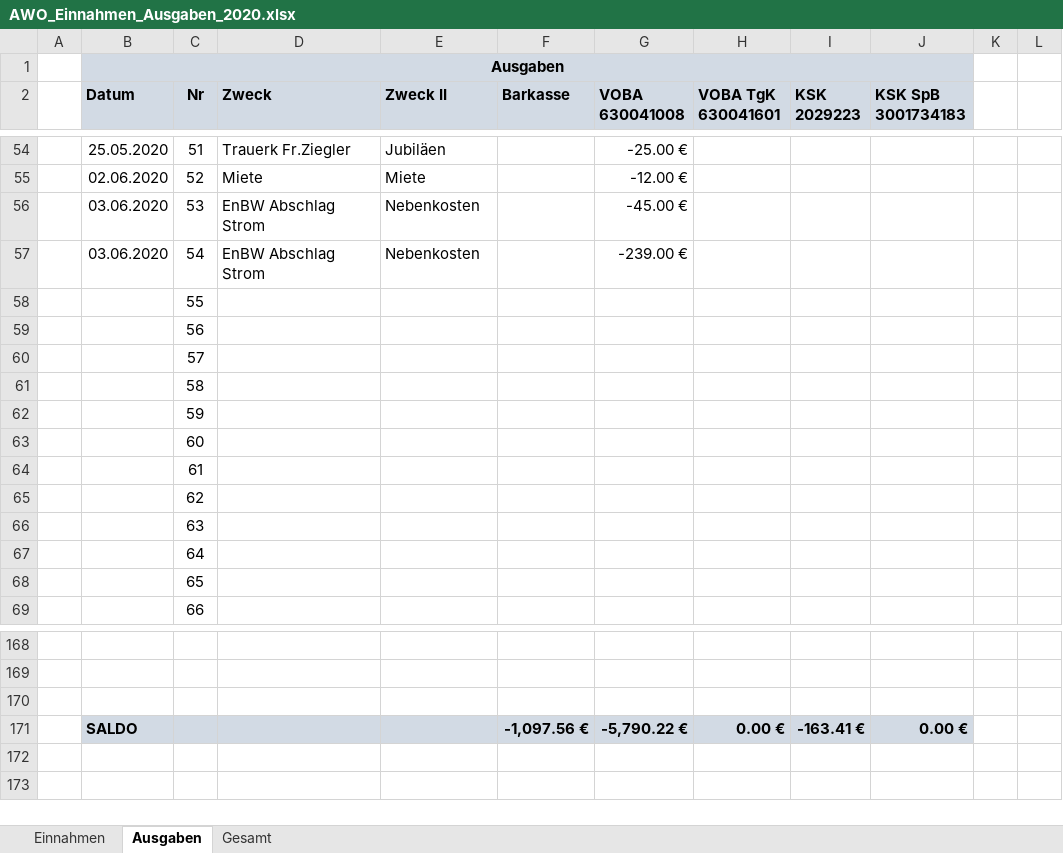
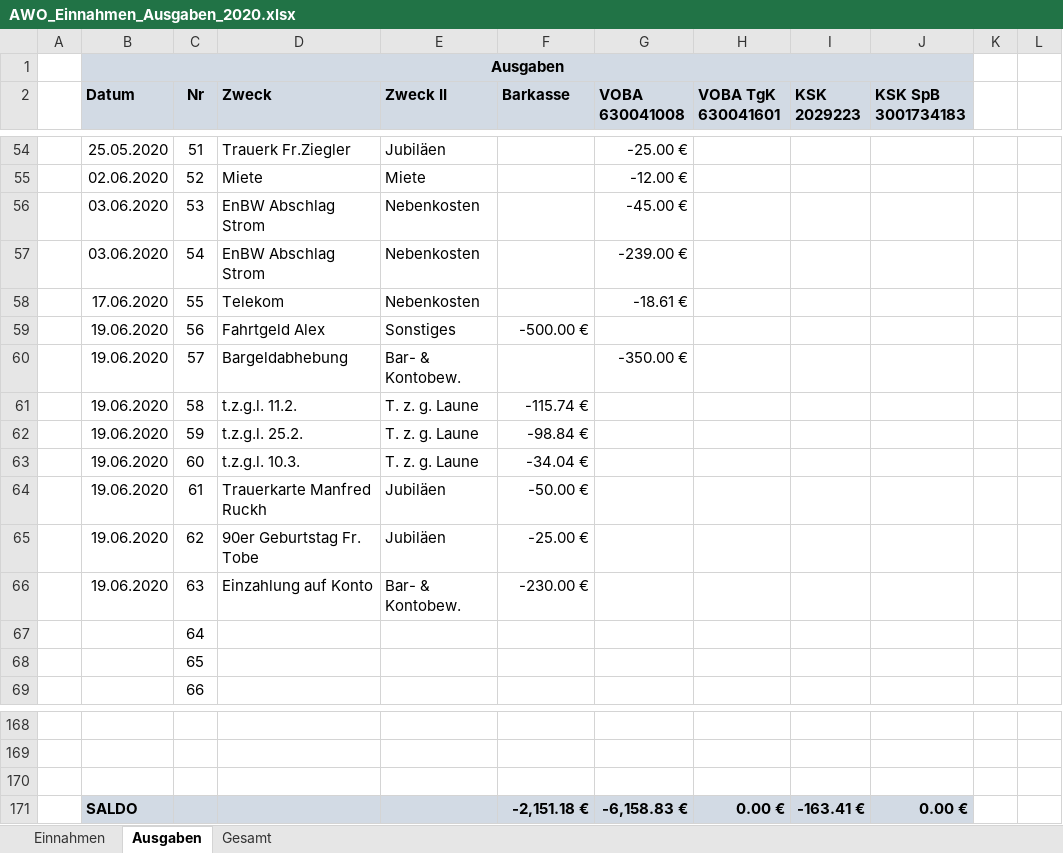
Before and after one commit to bwildner/AWO, an Excel workbook: AWO_Einnahmen_Ausgaben_2020.xlsx, sheet Ausgaben, drawn as a sheet; only a part is shown, gaps mark what is left out; values as stored, in another font and other column widths than the file's, no borders; conditional formats not drawn; the diff names each change by its address in the sheet, - before the commit and + after, or states it on an @@ line.

```diff
--- a/AWO_Einnahmen_Ausgaben_2020.xlsx (sheet Ausgaben)
+++ b/AWO_Einnahmen_Ausgaben_2020.xlsx (sheet Ausgaben)
-B58 (Datum): (empty)
+B58 (Datum): 17.06.2020
-D58 (Zweck): (empty)
+D58 (Zweck): Telekom
-E58 (Zweck II): (empty)
+E58 (Zweck II): Nebenkosten
-G58 (VOBA 630041008): (empty)
+G58 (VOBA 630041008): -18.61 €
-B59:B66 (Datum): (empty)
+B59:B66 (Datum): 19.06.2020
-D59 (Zweck): (empty)
+D59 (Zweck): Fahrtgeld Alex
-E59 (Zweck II): (empty)
+E59 (Zweck II): Sonstiges
-F59 (Barkasse): (empty)
+F59 (Barkasse): -500.00 €
-D60 (Zweck): (empty)
+D60 (Zweck): Bargeldabhebung
-E60 (Zweck II): (empty)
+E60 (Zweck II): Bar- & Kontobew.
-G60 (VOBA 630041008): (empty)
+G60 (VOBA 630041008): -350.00 €
-D61 (Zweck): (empty)
+D61 (Zweck): t.z.g.l. 11.2.
-E61:E63 (Zweck II): (empty)
+E61:E63 (Zweck II): T. z. g. Laune
-F61 (Barkasse): (empty)
+F61 (Barkasse): -115.74 €
-D62 (Zweck): (empty)
+D62 (Zweck): t.z.g.l. 25.2.
-F62 (Barkasse): (empty)
+F62 (Barkasse): -98.84 €
-D63 (Zweck): (empty)
+D63 (Zweck): t.z.g.l. 10.3.
-F63 (Barkasse): (empty)
+F63 (Barkasse): -34.04 €
-D64 (Zweck): (empty)
+D64 (Zweck): Trauerkarte Manfred Ruckh
-E64:E65 (Zweck II): (empty)
+E64:E65 (Zweck II): Jubiläen
-F64 (Barkasse): (empty)
+F64 (Barkasse): -50.00 €
-D65 (Zweck): (empty)
+D65 (Zweck): 90er Geburtstag Fr. Tobe
-F65 (Barkasse): (empty)
+F65 (Barkasse): -25.00 €
-D66 (Zweck): (empty)
+D66 (Zweck): Einzahlung auf Konto
-E66 (Zweck II): (empty)
+E66 (Zweck II): Bar- & Kontobew.
-F66 (Barkasse): (empty)
+F66 (Barkasse): -230.00 €
-F171 (Barkasse): -1,097.56 €
+F171 (Barkasse): -2,151.18 €
-G171 (VOBA 630041008): -5,790.22 €
+G171 (VOBA 630041008): -6,158.83 €
```
Also changed, not shown: sheet Einnahmen.
